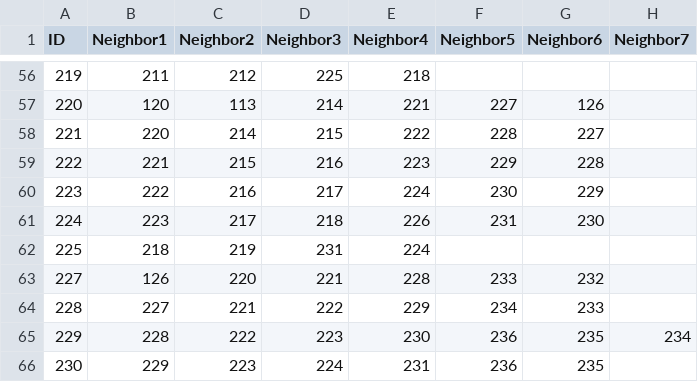
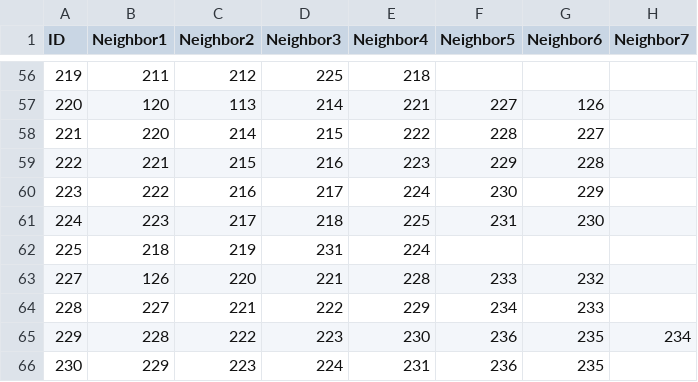
Before and after one commit to lsst-ts/ts_m1m3support, a CSV file: SettingFiles/Tables/ForceActuatorNearNeighborZTable.csv, drawn as a sheet; only a part is shown, gaps mark what is left out.

Commit message:
fix: wrong FA ID in neighbor table
FA with ID 226 doesn't exists. That was replaced with 225, which is the
correct neighbor of 224

```diff
--- a/SettingFiles/Tables/ForceActuatorNearNeighborZTable.csv
+++ b/SettingFiles/Tables/ForceActuatorNearNeighborZTable.csv
@@ -60,3 +60,3 @@ ID,Neighbor1,Neighbor2,Neighbor3,Neighbor4,Neighbor5,Neighbor6,Neighbor7
 223,222,216,217,224,230,229
-224,223,217,218,226,231,230
+224,223,217,218,225,231,230
 225,218,219,231,224
```
